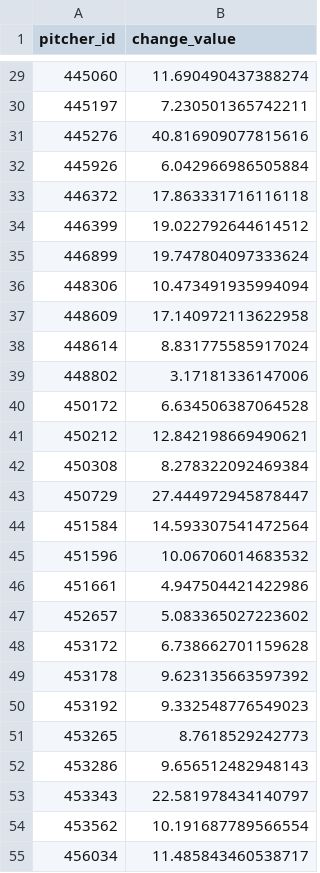
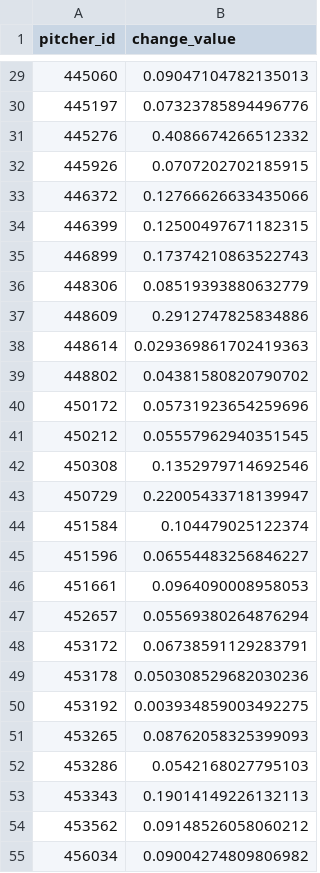
Before and after one commit to benp2443/MLB, a CSV file: visualisations/pitch_frequencies/volatility.csv, drawn as a sheet; only a part is shown, gaps mark what is left out; the diff covers the shown part only.

```diff
--- a/visualisations/pitch_frequencies/volatility.csv
+++ b/visualisations/pitch_frequencies/volatility.csv
@@ -29,27 +29,27 @@ pitcher_id,change_value
-445060,11.690490437388274
-445197,7.230501365742211
-445276,40.816909077815616
-445926,6.042966986505884
-446372,17.863331716116118
-446399,19.022792644614512
-446899,19.747804097333624
-448306,10.473491935994094
-448609,17.140972113622958
-448614,8.831775585917024
-448802,3.17181336147006
-450172,6.634506387064528
-450212,12.842198669490621
-450308,8.278322092469384
-450729,27.444972945878447
-451584,14.593307541472564
-451596,10.06706014683532
-451661,4.947504421422986
-452657,5.083365027223602
-453172,6.738662701159628
-453178,9.623135663597392
-453192,9.332548776549023
-453265,8.7618529242773
-453286,9.656512482948143
-453343,22.581978434140797
-453562,10.191687789566554
-456034,11.485843460538717
+445060,0.09047104782135013
+445197,0.07323785894496776
+445276,0.4086674266512332
+445926,0.0707202702185915
+446372,0.12766626633435066
+446399,0.12500497671182315
+446899,0.17374210863522743
+448306,0.08519393880632779
+448609,0.2912747825834886
+448614,0.029369861702419363
+448802,0.04381580820790702
+450172,0.05731923654259696
+450212,0.05557962940351545
+450308,0.1352979714692546
+450729,0.22005433718139947
+451584,0.104479025122374
+451596,0.06554483256846227
+451661,0.0964090008958053
+452657,0.05569380264876294
+453172,0.06738591129283791
+453178,0.050308529682030236
+453192,0.003934859003492275
+453265,0.08762058325399093
+453286,0.0542168027795103
+453343,0.19014149226132113
+453562,0.09148526058060212
+456034,0.09004274809806982
```
Also changed, not shown: 149 edited cells elsewhere in this file, left_vs_right_freqs.csv, 48 other files.
